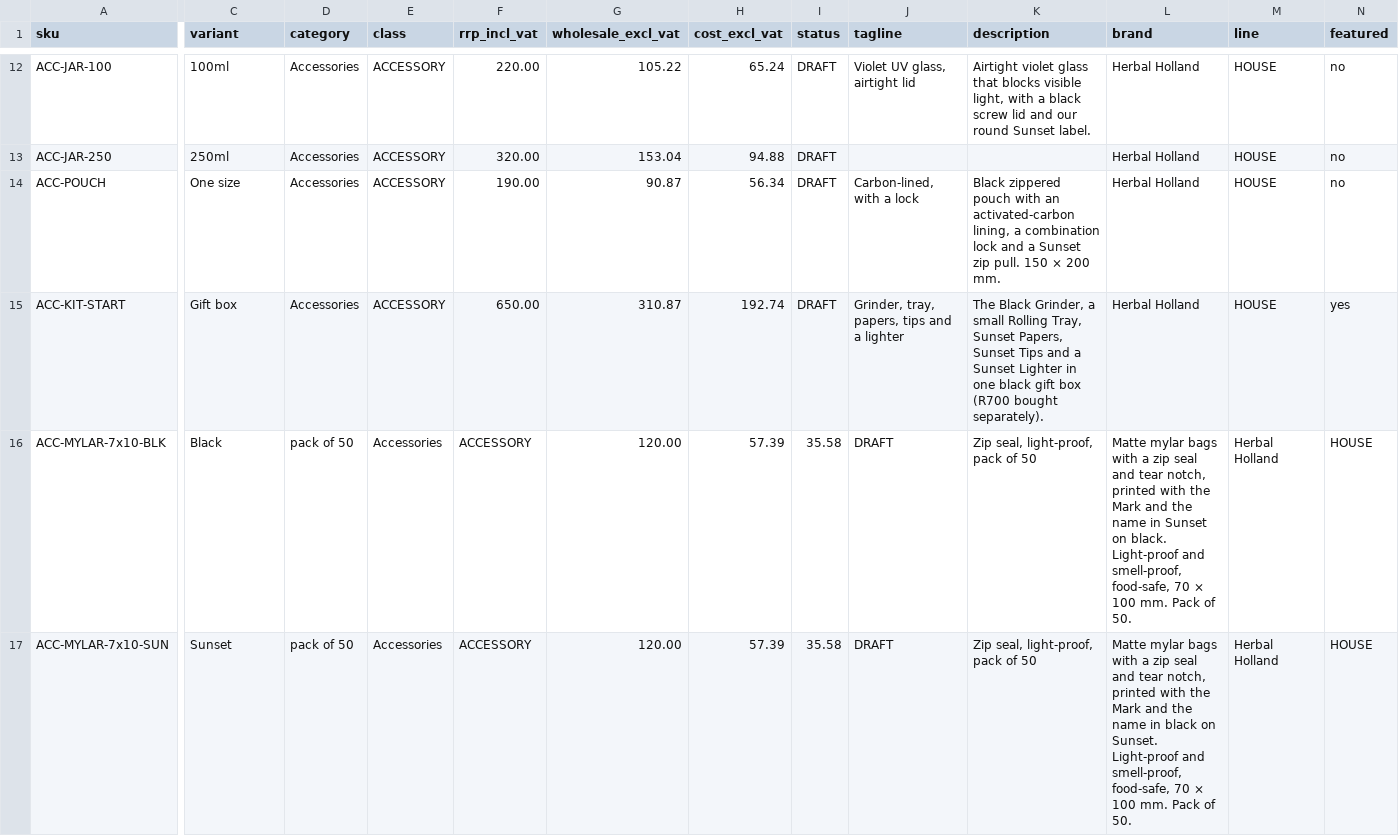
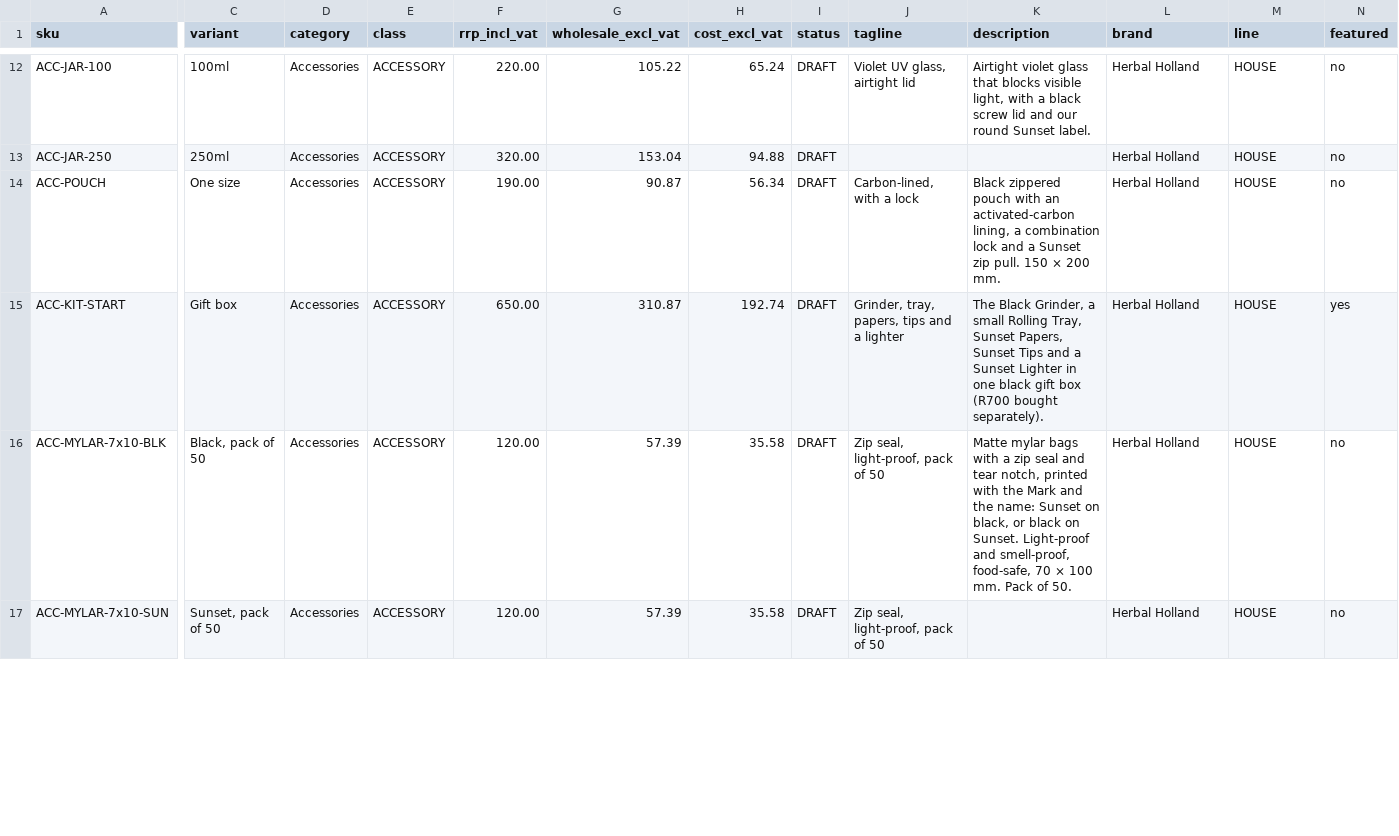
Before and after one commit to Reshigan/HerbalHolland, a CSV file: docs/catalogue/accessories-range.csv, drawn as a sheet; only a part is shown, gaps mark what is left out; the diff covers the shown part only; the diff names each change by its address in the sheet, - before the commit and + after, or states it on an @@ line.

```diff
--- a/docs/catalogue/accessories-range.csv
+++ b/docs/catalogue/accessories-range.csv
-C16 (variant): Black
+C16 (variant): Black, pack of 50
-D16:D17 (category): pack of 50
+D16:D17 (category): Accessories
-E16:E17 (class): Accessories
+E16:E17 (class): ACCESSORY
-F16:F17 (rrp_incl_vat): ACCESSORY
+F16:F17 (rrp_incl_vat): 120.00
-G16:G17 (wholesale_excl_vat): 120.00
+G16:G17 (wholesale_excl_vat): 57.39
-H16:H17 (cost_excl_vat): 57.39
+H16:H17 (cost_excl_vat): 35.58
-I16:I17 (status): 35.58
+I16:I17 (status): DRAFT
-J16:J17 (tagline): DRAFT
+J16:J17 (tagline): Zip seal, light-proof, pack of 50
-K16 (description): Zip seal, light-proof, pack of 50
+K16 (description): Matte mylar bags with a zip seal and tear notch, printed with the Mark and the name: Sunset on black, or black on Sunset. Light-proof and smell-proof, food-safe, 70 × 100 mm. Pack of 50.
-L16 (brand): Matte mylar bags with a zip seal and tear notch, printed with the Mark and the name in Sunset on black. Light-proof and smell-proof, food-safe, 70 × 100 mm. Pack of 50.
+L16 (brand): Herbal Holland
-M16:M17 (line): Herbal Holland
+M16:M17 (line): HOUSE
-N16:N17 (featured): HOUSE
+N16:N17 (featured): no
-C17 (variant): Sunset
+C17 (variant): Sunset, pack of 50
-K17 (description): Zip seal, light-proof, pack of 50
+K17 (description): (empty)
-L17 (brand): Matte mylar bags with a zip seal and tear notch, printed with the Mark and the name in black on Sunset. Light-proof and smell-proof, food-safe, 70 × 100 mm. Pack of 50.
+L17 (brand): Herbal Holland
```
Also changed, not shown: 32 edited cells elsewhere in this file, 4 other files.
